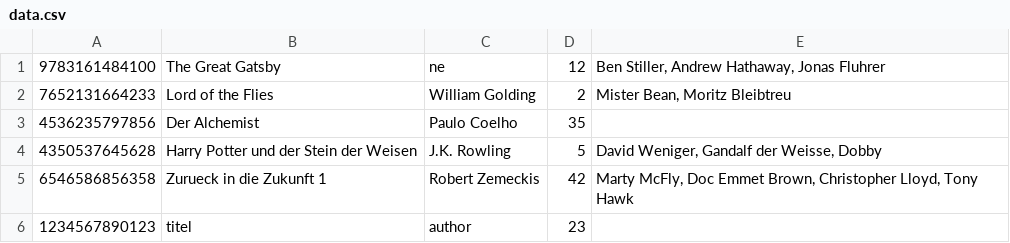
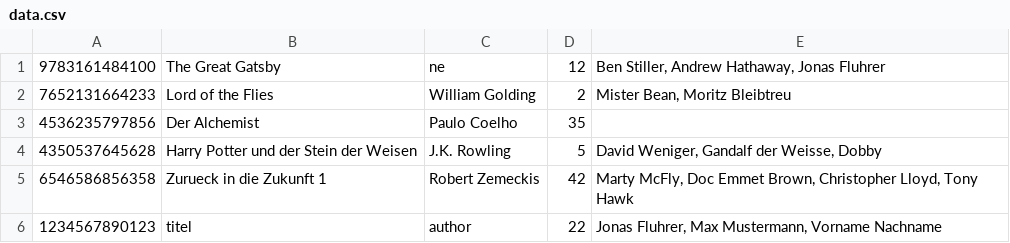
Before and after one commit to jones1008/DHBW_bibliothek, a CSV file: data.csv, drawn as a sheet.

```diff
--- a/data.csv
+++ b/data.csv
@@ -5,2 +5,2 @@
 6546586856358;Zurueck in die Zukunft 1;Robert Zemeckis;42;Marty McFly, Doc Emmet Brown, Christopher Lloyd, Tony Hawk
-1234567890123; titel;author;23;
+1234567890123;titel;author;22;Jonas Fluhrer, Max Mustermann, Vorname Nachname
```
Also changed, not shown: 14 other files.
